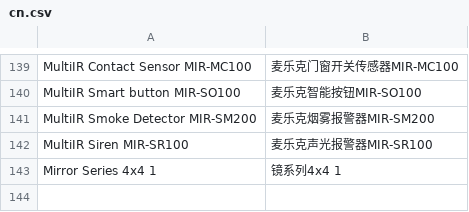
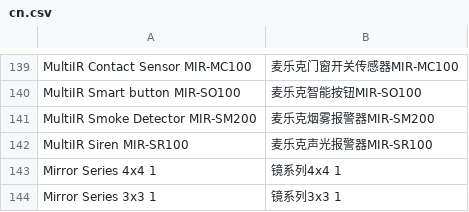
Before and after one commit to SmartThingsCommunity/SmartThingsEdgeDrivers, a CSV file: tools/localizations/cn.csv, drawn as a sheet; only a part is shown, gaps mark what is left out; the diff names each change by its address in the sheet, - before the commit and + after, or states it on an @@ line.

```diff
--- a/tools/localizations/cn.csv
+++ b/tools/localizations/cn.csv
+row 144: Mirror Series 3x3 1 | 镜系列3x3 1
```
Also changed, not shown: 2 other files.
